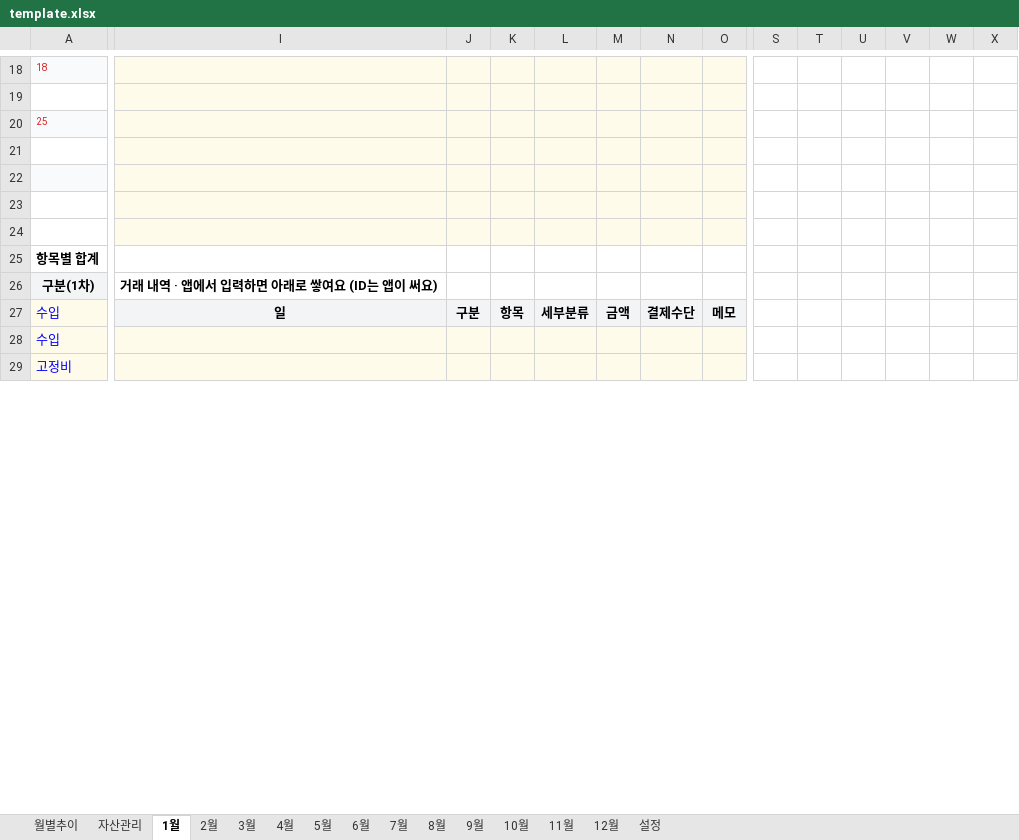
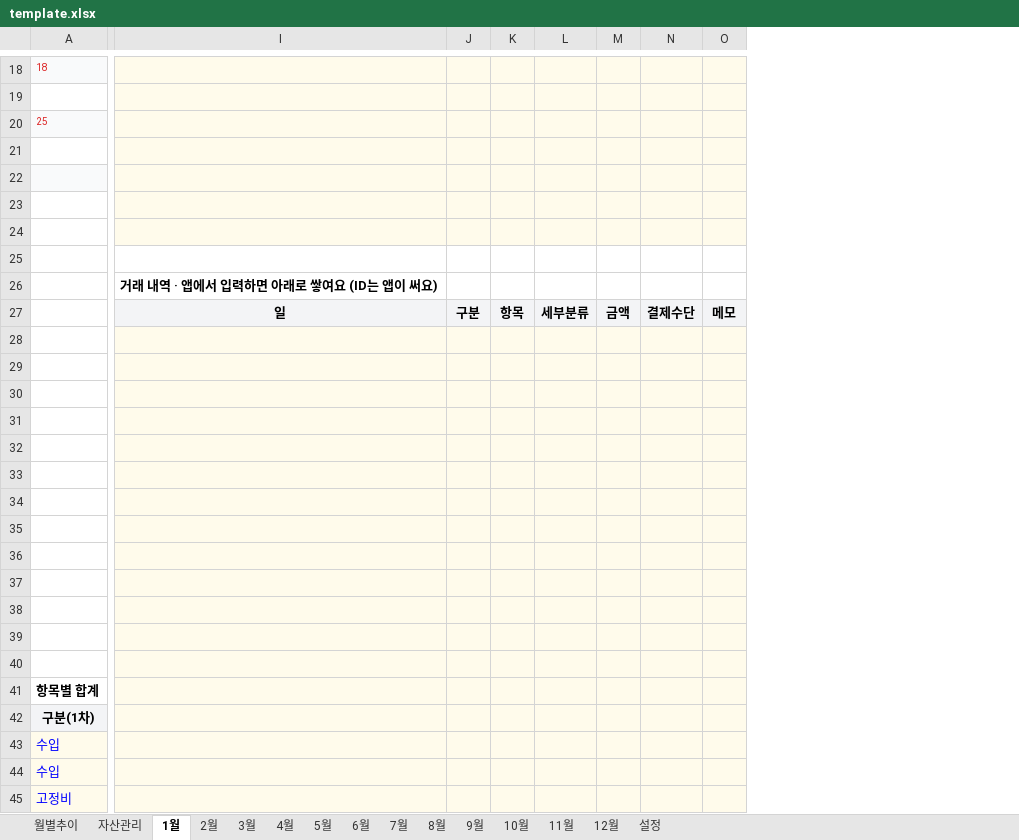
Before and after one commit to cham0919/AllLever-asset, an Excel workbook: template.xlsx, sheet 1월, drawn as a sheet; only a part is shown, gaps mark what is left out; values as stored, in another font and other column widths than the file's, no borders; charts and pictures and conditional formats not drawn; removed rows and columns are numbered as before the commit, all else as after; rows hold the shown columns only; the diff covers the shown part only; the diff names each change by its address in the sheet, - before the commit and + after, or states it on an @@ line.

```diff
--- a/template.xlsx (sheet 1월)
+++ b/template.xlsx (sheet 1월)
-column S, empty
-column T, empty
-column U, empty
-column V, empty
-column W, empty
-column X, empty
+row 25: (empty)
+row 26:  | 거래 내역 · 앱에서 입력하면 아래로 쌓여요 (ID는 앱이 써요)
+row 27:  | 일 | 구분 | 항목 | 세부분류 | 금액 | 결제수단 | 메모
+row 28: (empty)
+row 29: (empty)
+row 30: (empty)
+row 31: (empty)
+row 32: (empty)
+row 33: (empty)
+row 34: (empty)
+row 35: (empty)
+row 36: (empty)
+row 37: (empty)
+row 38: (empty)
+row 39: (empty)
+row 40: (empty)
-I41:O42 fill: none
+I41:O42 fill: #FFFBEB
-I42: 거래 내역 · 앱에서 입력하면 아래로 쌓여요 (ID는 앱이 써요)
+I42: (empty)
-row 27: 수입 | 일 | 구분 | 항목 | 세부분류 | 금액 | 결제수단 | 메모
+row 43: 수입
```
Also changed, not shown: 2 removed columns and 4 edited cells elsewhere in this sheet, sheet 3월, sheet 5월, sheet 7월, sheet 8월, sheet 4월, sheet 6월, 5 more sheets, formulas that keep their value, charts or pictures, 3 other files.
